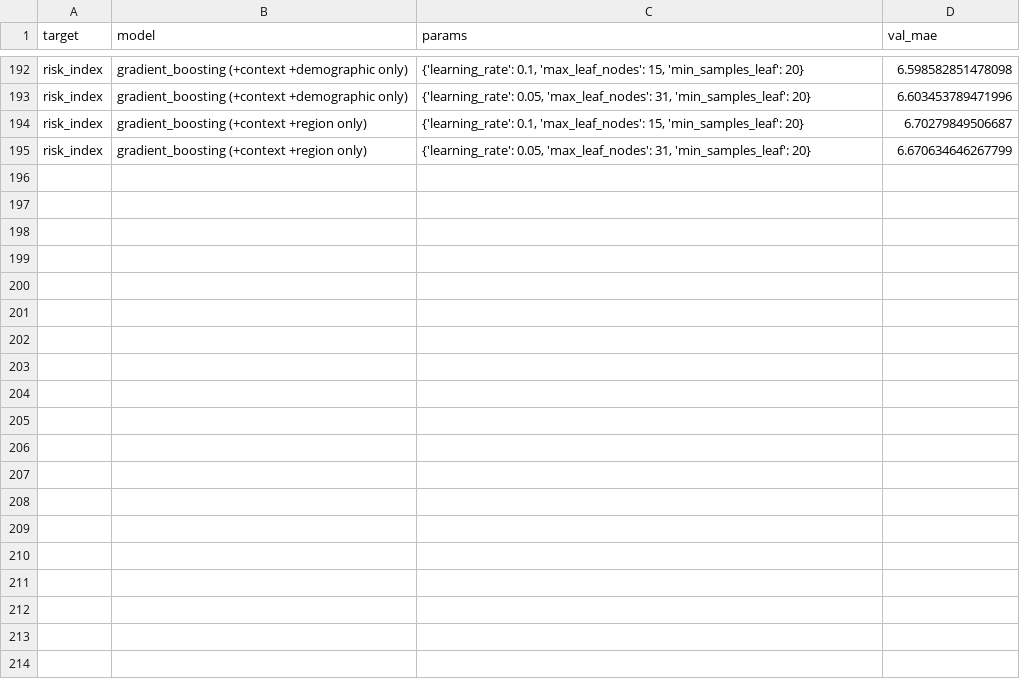
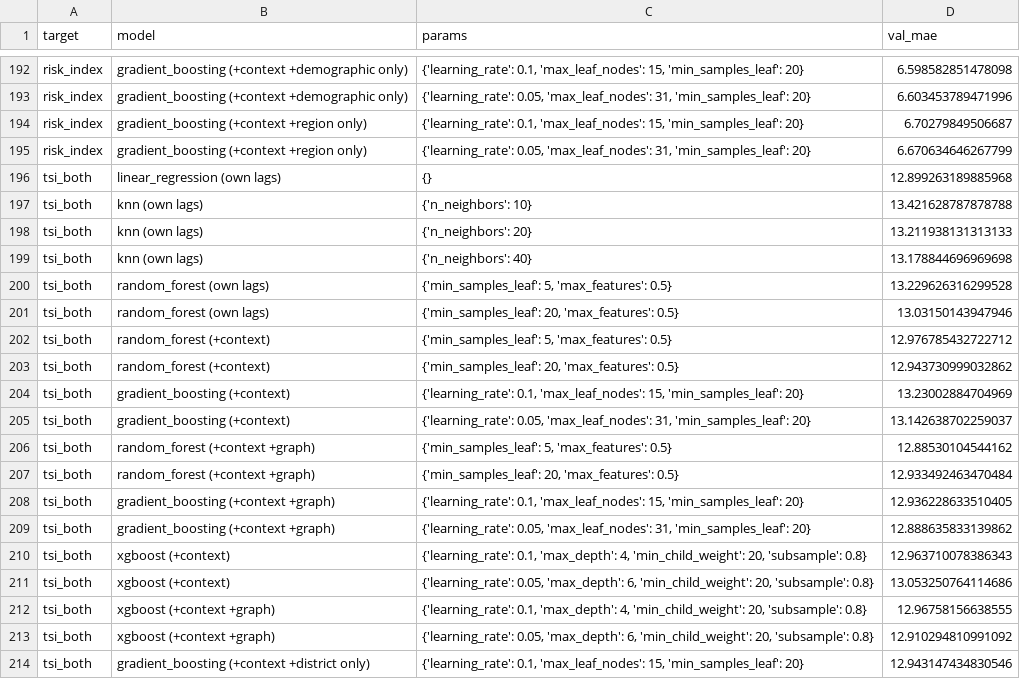
Before and after one commit to MajinVegetaaa/TEA-STGNN, a CSV file: results/level/tuning.csv, drawn as a sheet; only a part is shown, gaps mark what is left out; the diff covers the shown part only.

```diff
--- a/results/level/tuning.csv
+++ b/results/level/tuning.csv
@@ -195 +195,20 @@ risk_index,gradient_boosting (+context +region only),"{'learning_rate': 0.1, 'ma
 risk_index,gradient_boosting (+context +region only),"{'learning_rate': 0.05, 'max_leaf_nodes': 31, 'min_samples_leaf': 20}",6.670634646267799
+tsi_both,linear_regression (own lags),{},12.899263189885968
+tsi_both,knn (own lags),{'n_neighbors': 10},13.421628787878788
+tsi_both,knn (own lags),{'n_neighbors': 20},13.211938131313133
+tsi_both,knn (own lags),{'n_neighbors': 40},13.178844696969698
+tsi_both,random_forest (own lags),"{'min_samples_leaf': 5, 'max_features': 0.5}",13.229626316299528
+tsi_both,random_forest (own lags),"{'min_samples_leaf': 20, 'max_features': 0.5}",13.03150143947946
+tsi_both,random_forest (+context),"{'min_samples_leaf': 5, 'max_features': 0.5}",12.976785432722712
+tsi_both,random_forest (+context),"{'min_samples_leaf': 20, 'max_features': 0.5}",12.943730999032862
+tsi_both,gradient_boosting (+context),"{'learning_rate': 0.1, 'max_leaf_nodes': 15, 'min_samples_leaf': 20}",13.23002884704969
+tsi_both,gradient_boosting (+context),"{'learning_rate': 0.05, 'max_leaf_nodes': 31, 'min_samples_leaf': 20}",13.142638702259037
+tsi_both,random_forest (+context +graph),"{'min_samples_leaf': 5, 'max_features': 0.5}",12.88530104544162
+tsi_both,random_forest (+context +graph),"{'min_samples_leaf': 20, 'max_features': 0.5}",12.933492463470484
+tsi_both,gradient_boosting (+context +graph),"{'learning_rate': 0.1, 'max_leaf_nodes': 15, 'min_samples_leaf': 20}",12.936228633510405
+tsi_both,gradient_boosting (+context +graph),"{'learning_rate': 0.05, 'max_leaf_nodes': 31, 'min_samples_leaf': 20}",12.888635833139862
+tsi_both,xgboost (+context),"{'learning_rate': 0.1, 'max_depth': 4, 'min_child_weight': 20, 'subsample': 0.8}",12.963710078386343
+tsi_both,xgboost (+context),"{'learning_rate': 0.05, 'max_depth': 6, 'min_child_weight': 20, 'subsample': 0.8}",13.053250764114686
+tsi_both,xgboost (+context +graph),"{'learning_rate': 0.1, 'max_depth': 4, 'min_child_weight': 20, 'subsample': 0.8}",12.96758156638555
+tsi_both,xgboost (+context +graph),"{'learning_rate': 0.05, 'max_depth': 6, 'min_child_weight': 20, 'subsample': 0.8}",12.910294810991092
+tsi_both,gradient_boosting (+context +district only),"{'learning_rate': 0.1, 'max_leaf_nodes': 15, 'min_samples_leaf': 20}",12.943147434830546
```
Also changed, not shown: 9 added rows and 9 edited cells elsewhere in this file, results/level/metrics.csv, results/relative/metrics.csv, 27 other files.
